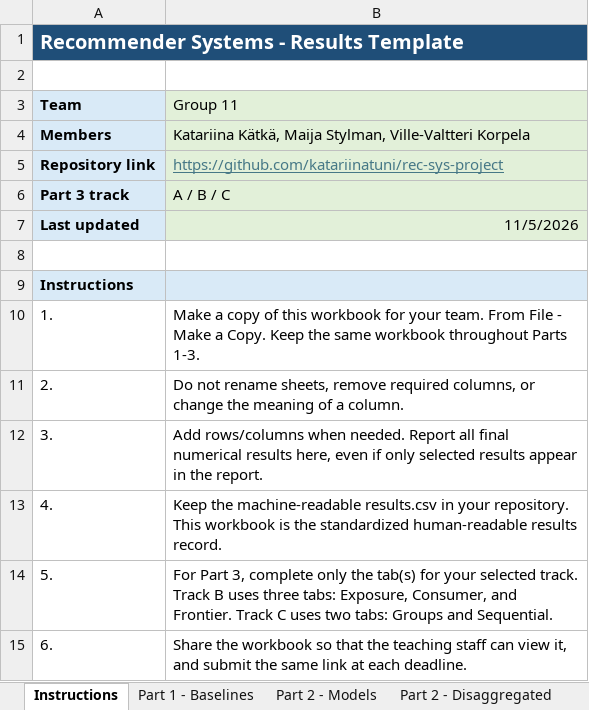
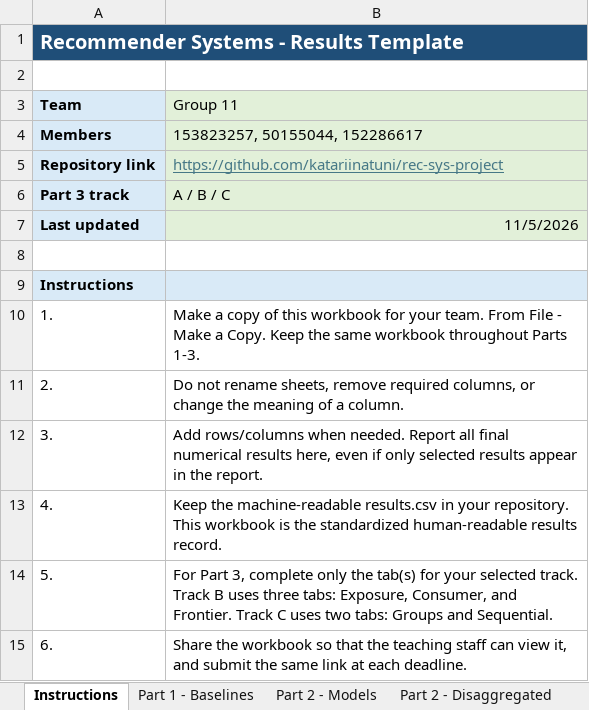
Before and after one commit to katariinatuni/rec-sys-project, an Excel workbook: Group_11_Recommender_Systems_Results.xlsm, sheet Instructions, drawn as a sheet; values as stored, in another font and other column widths than the file's, no borders; the diff names each change by its address in the sheet, - before the commit and + after, or states it on an @@ line.

Commit message:
Names to student numbers

```diff
--- a/Group_11_Recommender_Systems_Results.xlsm (sheet Instructions)
+++ b/Group_11_Recommender_Systems_Results.xlsm (sheet Instructions)
-B4 (Group 11): Katariina Kätkä, Maija Stylman, Ville-Valtteri Korpela
+B4 (Group 11): 153823257, 50155044, 152286617
```
